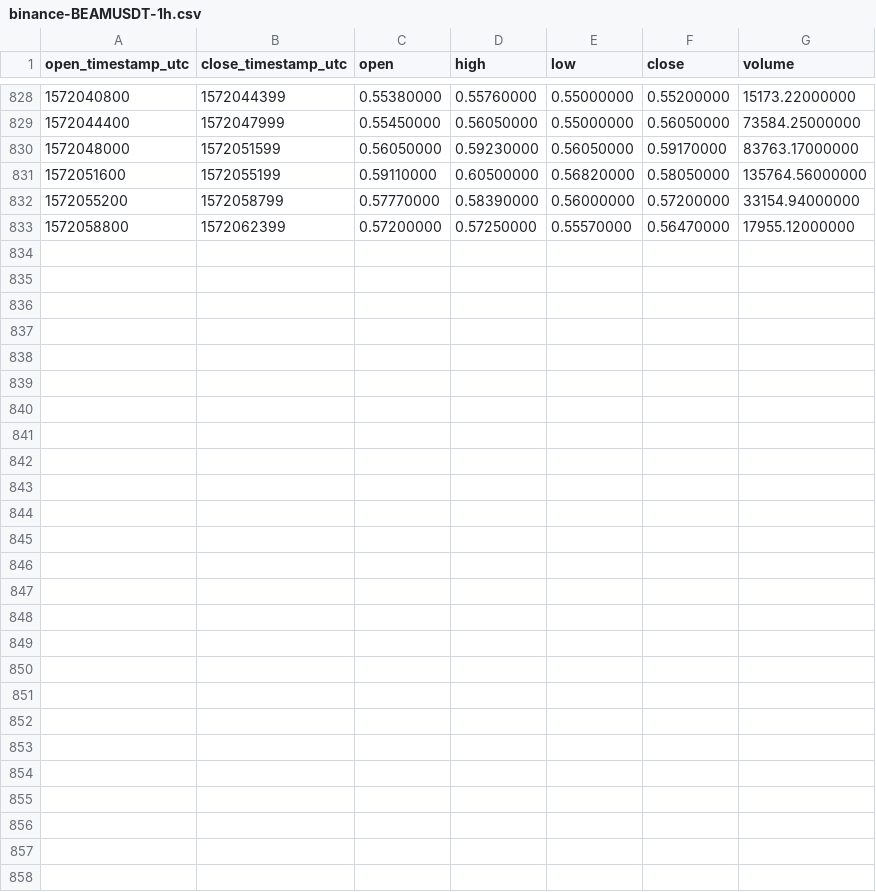
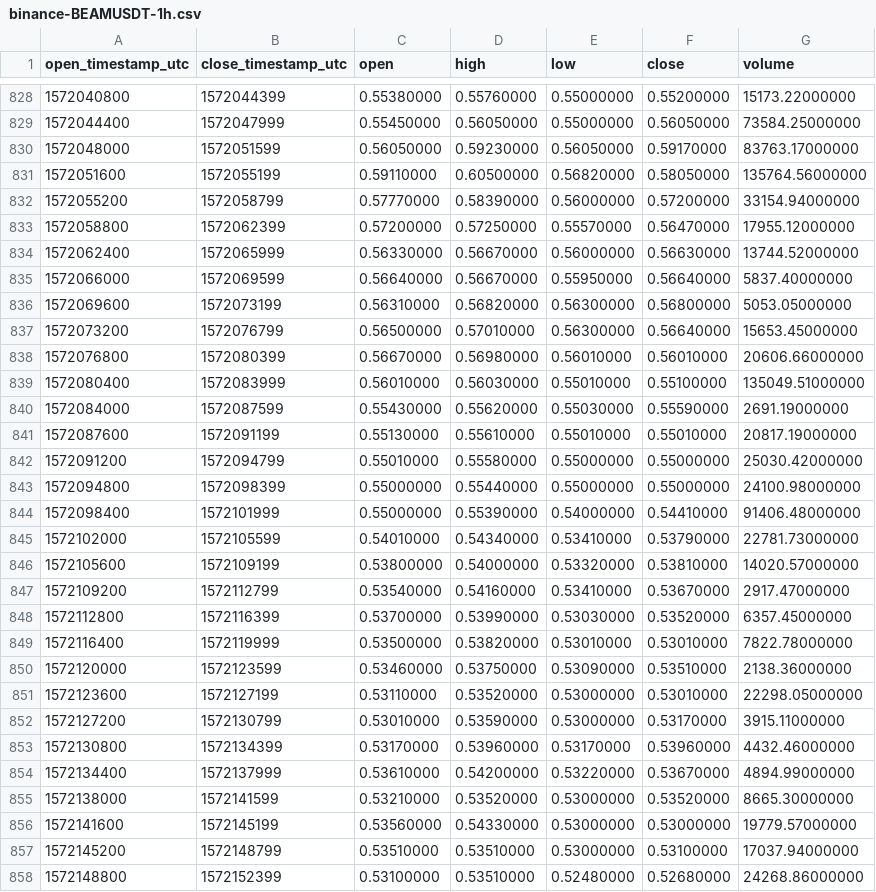
Before and after one commit to cryptobigbro/binance-BEAMUSDT, a CSV file: binance-BEAMUSDT-1h.csv, drawn as a sheet; only a part is shown, gaps mark what is left out.

Commit message:
Update OHLCV data.

```diff
--- a/binance-BEAMUSDT-1h.csv
+++ b/binance-BEAMUSDT-1h.csv
@@ -833 +833,26 @@ open_timestamp_utc,close_timestamp_utc,open,high,low,close,volume
 1572058800,1572062399,0.57200000,0.57250000,0.55570000,0.56470000,17955.12000000
+1572062400,1572065999,0.56330000,0.56670000,0.56000000,0.56630000,13744.52000000
+1572066000,1572069599,0.56640000,0.56670000,0.55950000,0.56640000,5837.40000000
+1572069600,1572073199,0.56310000,0.56820000,0.56300000,0.56800000,5053.05000000
+1572073200,1572076799,0.56500000,0.57010000,0.56300000,0.56640000,15653.45000000
+1572076800,1572080399,0.56670000,0.56980000,0.56010000,0.56010000,20606.66000000
+1572080400,1572083999,0.56010000,0.56030000,0.55010000,0.55100000,135049.51000000
+1572084000,1572087599,0.55430000,0.55620000,0.55030000,0.55590000,2691.19000000
+1572087600,1572091199,0.55130000,0.55610000,0.55010000,0.55010000,20817.19000000
+1572091200,1572094799,0.55010000,0.55580000,0.55000000,0.55000000,25030.42000000
+1572094800,1572098399,0.55000000,0.55440000,0.55000000,0.55000000,24100.98000000
+1572098400,1572101999,0.55000000,0.55390000,0.54000000,0.54410000,91406.48000000
+1572102000,1572105599,0.54010000,0.54340000,0.53410000,0.53790000,22781.73000000
+1572105600,1572109199,0.53800000,0.54000000,0.53320000,0.53810000,14020.57000000
+1572109200,1572112799,0.53540000,0.54160000,0.53410000,0.53670000,2917.47000000
+1572112800,1572116399,0.53700000,0.53990000,0.53030000,0.53520000,6357.45000000
+1572116400,1572119999,0.53500000,0.53820000,0.53010000,0.53010000,7822.78000000
+1572120000,1572123599,0.53460000,0.53750000,0.53090000,0.53510000,2138.36000000
+1572123600,1572127199,0.53110000,0.53520000,0.53000000,0.53010000,22298.05000000
+1572127200,1572130799,0.53010000,0.53590000,0.53000000,0.53170000,3915.11000000
+1572130800,1572134399,0.53170000,0.53960000,0.53170000,0.53960000,4432.46000000
+1572134400,1572137999,0.53610000,0.54200000,0.53220000,0.53670000,4894.99000000
+1572138000,1572141599,0.53210000,0.53520000,0.53000000,0.53520000,8665.30000000
+1572141600,1572145199,0.53560000,0.54330000,0.53000000,0.53000000,19779.57000000
+1572145200,1572148799,0.53510000,0.53510000,0.53000000,0.53100000,17037.94000000
+1572148800,1572152399,0.53100000,0.53510000,0.52480000,0.52680000,24268.86000000
```
Also changed, not shown: binance-BEAMUSDT-1d.csv, 1 other file.
